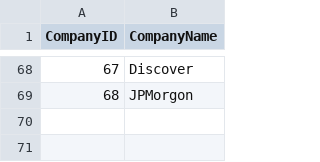
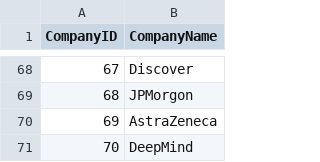
Before and after one commit to mehtajinesh/New-Full-Time-Jobs-Notifier, a CSV file: data/company_data.csv, drawn as a sheet; only a part is shown, gaps mark what is left out.

```diff
--- a/data/company_data.csv
+++ b/data/company_data.csv
@@ -69 +69,3 @@ CompanyID,CompanyName
 68,JPMorgon
+69,AstraZeneca
+70,DeepMind
```
Also changed, not shown: data/already_known_jobs.csv, data/keywords.csv, 4 other files.
